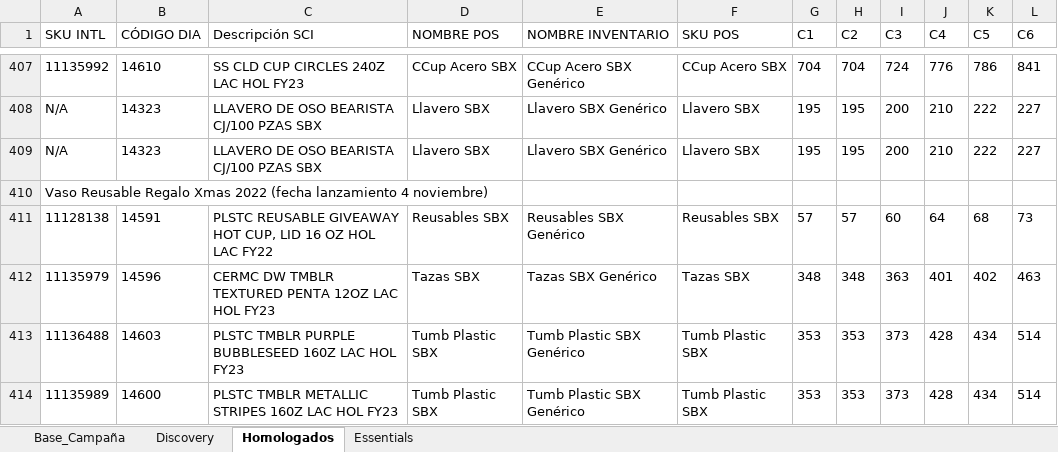
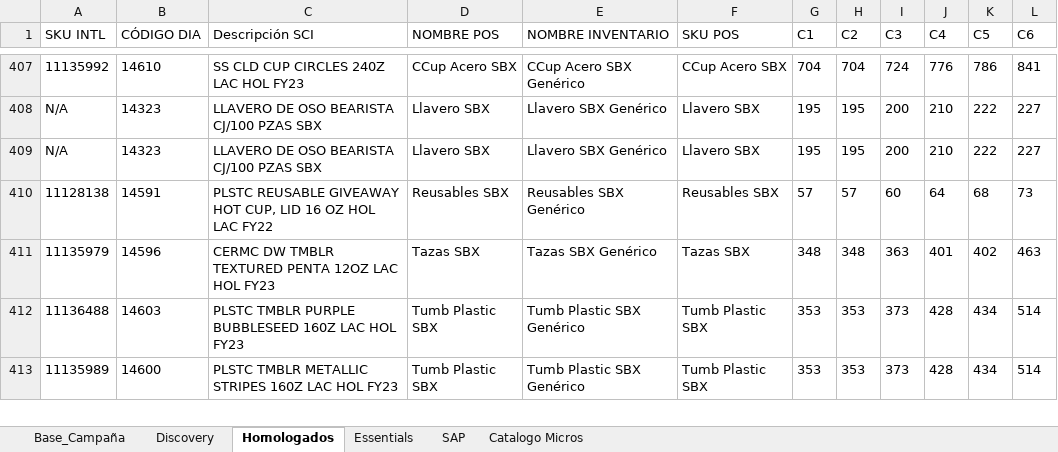
Before and after one commit to sbx-mex/CodeBrew_Merch, an Excel workbook: Lista_Precios_Base.xlsx, sheet Homologados, drawn as a sheet; only a part is shown, gaps mark what is left out; values as stored, in another font and other column widths than the file's, no borders; table styles not drawn; the diff names each change by its address in the sheet, - before the commit and + after, or states it on an @@ line.

```diff
--- a/Lista_Precios_Base.xlsx (sheet Homologados)
+++ b/Lista_Precios_Base.xlsx (sheet Homologados)
+sheet tab: SAP
+sheet tab: Catalogo Micros
-row 410: Vaso Reusable Regalo Xmas 2022 (fecha lanzamiento 4 noviembre)
```
Also changed, not shown: 11 other files.
